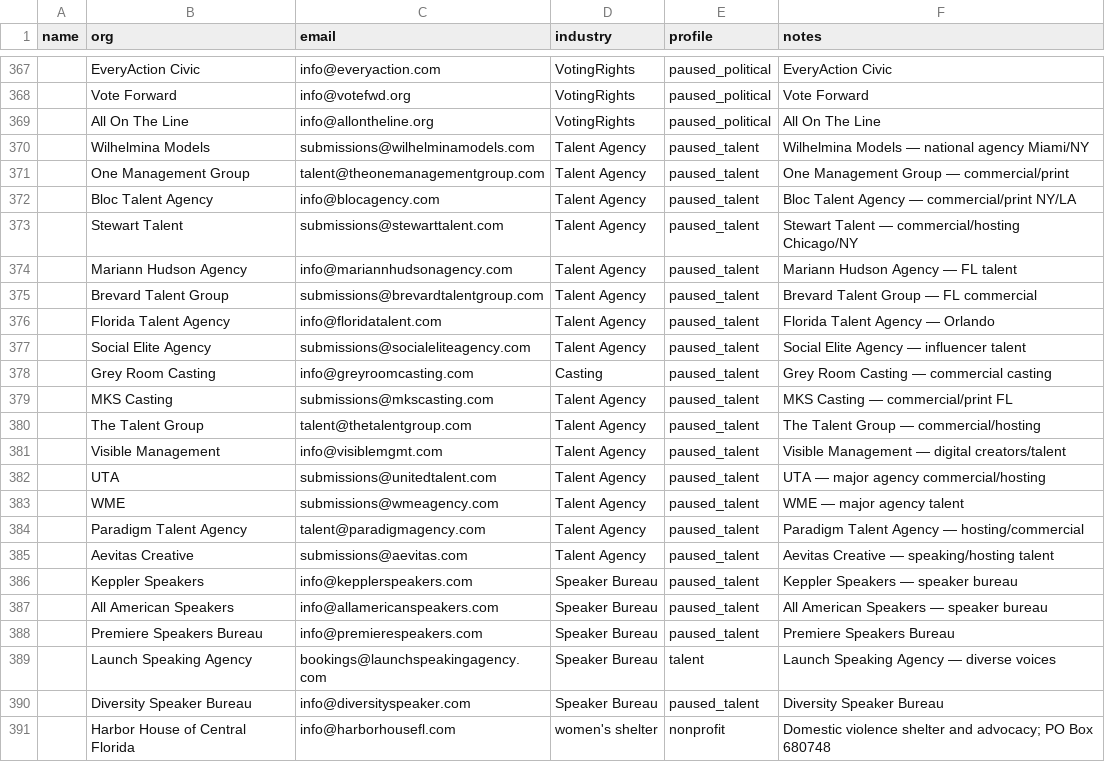
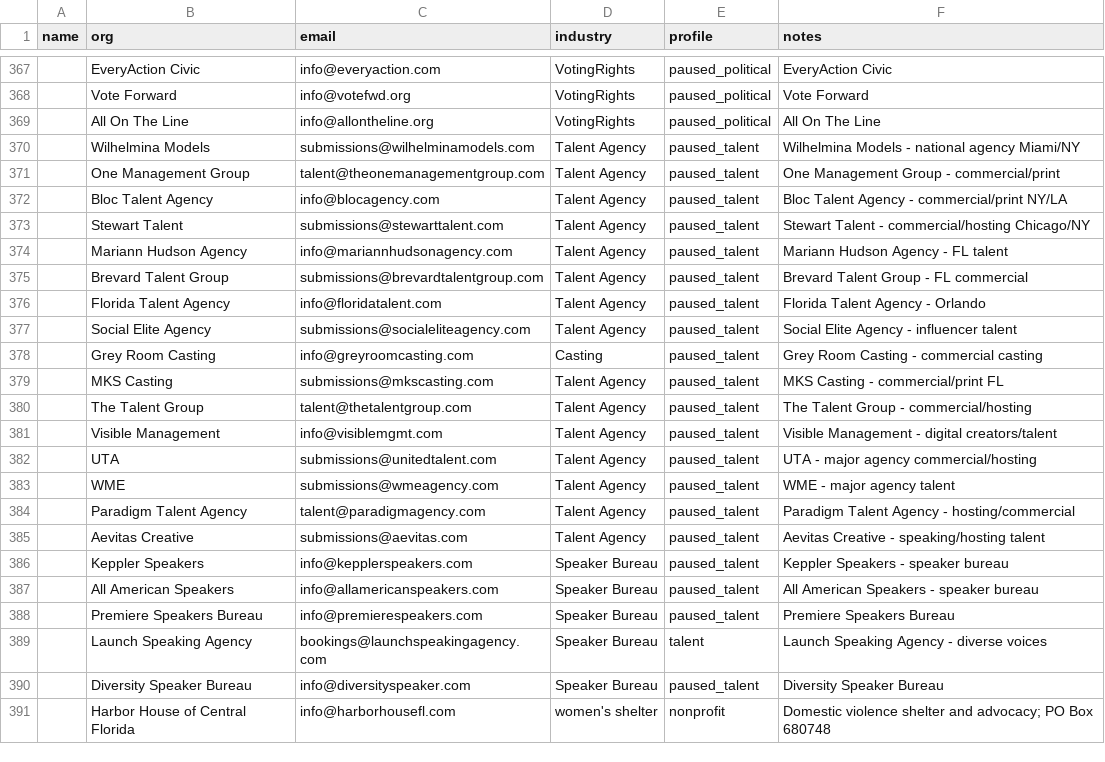
Before and after one commit to amapoundcake-png/danielle-npsbleads, a CSV file: leads_manual.csv, drawn as a sheet; only a part is shown, gaps mark what is left out; the diff covers the shown part only; the diff names each change by its address in the sheet, - before the commit and + after, or states it on an @@ line.

```diff
--- a/leads_manual.csv
+++ b/leads_manual.csv
-F370 (notes): Wilhelmina Models — national agency Miami/NY
+F370 (notes): Wilhelmina Models - national agency Miami/NY
-F371 (notes): One Management Group — commercial/print
+F371 (notes): One Management Group - commercial/print
-F372 (notes): Bloc Talent Agency — commercial/print NY/LA
+F372 (notes): Bloc Talent Agency - commercial/print NY/LA
-F373 (notes): Stewart Talent — commercial/hosting Chicago/NY
+F373 (notes): Stewart Talent - commercial/hosting Chicago/NY
-F374 (notes): Mariann Hudson Agency — FL talent
+F374 (notes): Mariann Hudson Agency - FL talent
-F375 (notes): Brevard Talent Group — FL commercial
+F375 (notes): Brevard Talent Group - FL commercial
-F376 (notes): Florida Talent Agency — Orlando
+F376 (notes): Florida Talent Agency - Orlando
-F377 (notes): Social Elite Agency — influencer talent
+F377 (notes): Social Elite Agency - influencer talent
-F378 (notes): Grey Room Casting — commercial casting
+F378 (notes): Grey Room Casting - commercial casting
-F379 (notes): MKS Casting — commercial/print FL
+F379 (notes): MKS Casting - commercial/print FL
-F380 (notes): The Talent Group — commercial/hosting
+F380 (notes): The Talent Group - commercial/hosting
-F381 (notes): Visible Management — digital creators/talent
+F381 (notes): Visible Management - digital creators/talent
-F382 (notes): UTA — major agency commercial/hosting
+F382 (notes): UTA - major agency commercial/hosting
-F383 (notes): WME — major agency talent
+F383 (notes): WME - major agency talent
-F384 (notes): Paradigm Talent Agency — hosting/commercial
+F384 (notes): Paradigm Talent Agency - hosting/commercial
-F385 (notes): Aevitas Creative — speaking/hosting talent
+F385 (notes): Aevitas Creative - speaking/hosting talent
-F386 (notes): Keppler Speakers — speaker bureau
+F386 (notes): Keppler Speakers - speaker bureau
-F387 (notes): All American Speakers — speaker bureau
+F387 (notes): All American Speakers - speaker bureau
-F389 (notes): Launch Speaking Agency — diverse voices
+F389 (notes): Launch Speaking Agency - diverse voices
```
Also changed, not shown: 30 added rows and 28 edited cells elsewhere in this file.
